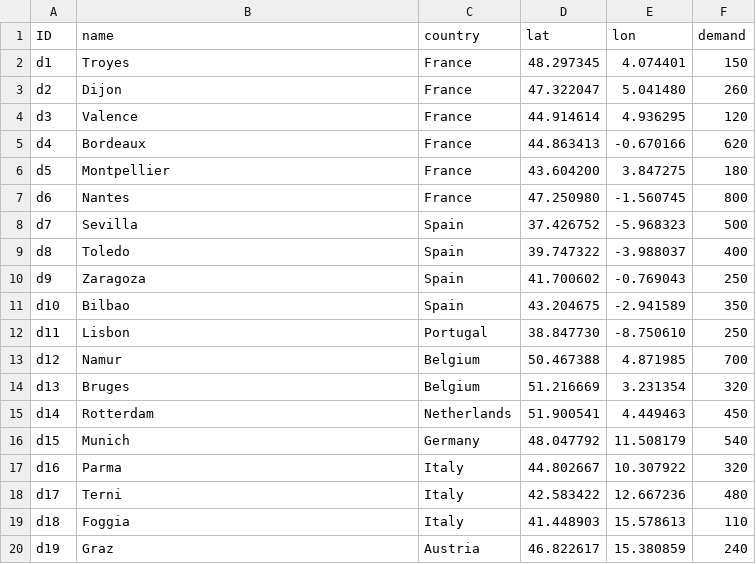
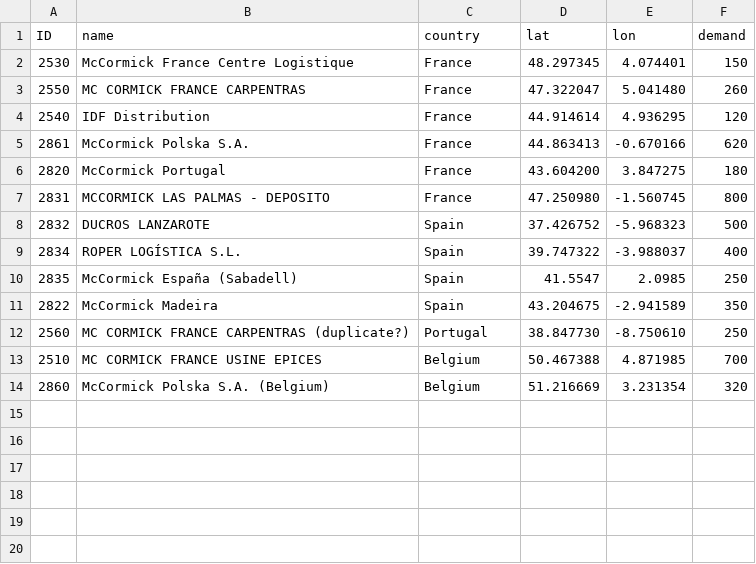
Before and after one commit to zachdray/VRP_543, a CSV file: MMTModel_DCs.csv, drawn as a sheet; only a part is shown; the diff covers the shown part only.

Commit message:
Update MMTModel_DCs.csv

```diff
--- a/MMTModel_DCs.csv
+++ b/MMTModel_DCs.csv
@@ -2,19 +2,13 @@ ID;name;country;lat;lon;demand
-d1;Troyes;France;48.297345;4.074401;150
-d2;Dijon;France;47.322047;5.041480;260
-d3;Valence;France;44.914614;4.936295;120
-d4;Bordeaux;France;44.863413;-0.670166;620
-d5;Montpellier;France;43.604200;3.847275;180
-d6;Nantes;France;47.250980;-1.560745;800
-d7;Sevilla;Spain;37.426752;-5.968323;500
-d8;Toledo;Spain;39.747322;-3.988037;400
-d9;Zaragoza;Spain;41.700602;-0.769043;250
-d10;Bilbao;Spain;43.204675;-2.941589;350
-d11;Lisbon;Portugal;38.847730;-8.750610;250
-d12;Namur;Belgium;50.467388;4.871985;700
-d13;Bruges;Belgium;51.216669;3.231354;320
-d14;Rotterdam;Netherlands;51.900541;4.449463;450
-d15;Munich;Germany;48.047792;11.508179;540
-d16;Parma;Italy;44.802667;10.307922;320
-d17;Terni;Italy;42.583422;12.667236;480
-d18;Foggia;Italy;41.448903;15.578613;110
-d19;Graz;Austria;46.822617;15.380859;240
+2530;McCormick France Centre Logistique;France;48.297345;4.074401;150;
+2550;MC CORMICK FRANCE CARPENTRAS;France;47.322047;5.041480;260;
+2540;IDF Distribution;France;44.914614;4.936295;120;
+2861;McCormick Polska S.A.;France;44.863413;-0.670166;620;
+2820;McCormick Portugal;France;43.604200;3.847275;180;
+2831;MCCORMICK LAS PALMAS - DEPOSITO;France;47.250980;-1.560745;800;
+2832;DUCROS LANZAROTE;Spain;37.426752;-5.968323;500;
+2834;ROPER LOGÍSTICA S.L.;Spain;39.747322;-3.988037;400;
+2835;McCormick España (Sabadell);Spain;41.5547;2.0985;250;
+2822;McCormick Madeira;Spain;43.204675;-2.941589;350;
+2560;MC CORMICK FRANCE CARPENTRAS (duplicate?);Portugal;38.847730;-8.750610;250;
+2510;MC CORMICK FRANCE USINE EPICES;Belgium;50.467388;4.871985;700;
+2860;McCormick Polska S.A. (Belgium);Belgium;51.216669;3.231354;320;
```
Also changed, not shown: 11 removed rows elsewhere in this file.
